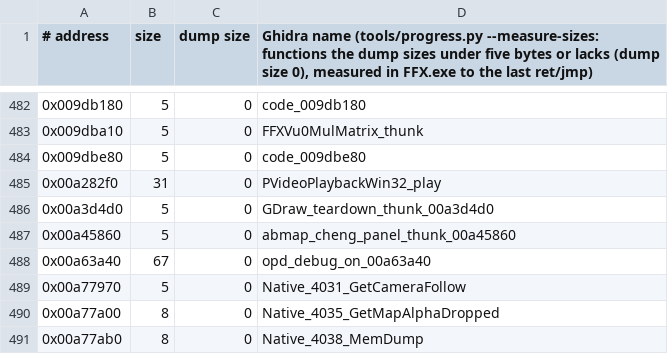
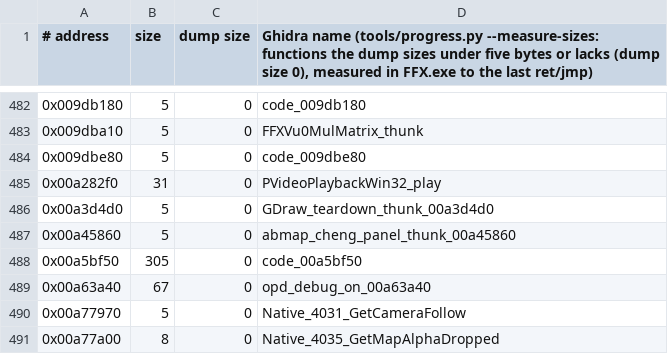
Before and after one commit to yutamago/ffx-rust, a TSV file: symbols/sizes.tsv, drawn as a sheet; only a part is shown, gaps mark what is left out; the shorter side is filled out with more unchanged rows; the diff names each change by its address in the sheet, - before the commit and + after, or states it on an @@ line.

Commit message:
M5 left6 b2: the performance meter, two GDraw filter passes, the scroll model's render data (6 functions)
Ported (shims in ported/m5_pc_ui.rs and m5_map.rs):
- Sg_PerfMeterProc_00855570 (ffx_pcui::l6_pcui2): the whole window
  procedure, its case 0x8011 (caseD_8011 0x008555e9, not portable on its
  own) included; it keeps the bar's width in its msg slot.
- GDraw_filterBoxPass_00a37010, GDraw_filterAxisPass_00a37170
  (ffx_pcui::l6_pcui3): the API's begin (+0x5c, 5 words) and end (+0x60,
  1 word) callbacks pop their words (the originals pop their saved
  registers right after them); the target's draw (+0x10, 8 words) is
  cdecl; x87 at 53 bits, every fild/fstp pair rounded to f32.
- updateVFXRenderData_ScrollModelEntry_00a5bf50 (g_MagicImports + 0xd8c,
  6 magic DLL call sites; not in the dump: symbols/sizes.tsv row, 305
  bytes), createVFXRenderDataBuffer_DrawScrollModel 0x00a5c130,
  updateVFXRenderData_DrawModelScroll 0x00a5c370 (ffx_prender::l6_map4).
  reach.py's "dead" for the last two was the old classes.tsv verdict: the
  import slot is called.

Findings:
- 0x00a5c370 walks its sub-meshes from the model header itself after the
  first (edi = [ebp+0x10] each step): kept as the original; a header whose
  i16 at +2 is 0 or less never ends (the test keeps it positive).
- 0x00a5c130: a sub-mesh of another kind than 3 steps to the register's
  last next sub-mesh; before the first kind 3 that is the never-written
  frame word [ebp-0x1f78] (junk read, 0 in the port: the walk then faults
  where the original reads stale memory). Its _alloca_probe leaves the
  caller's ecx at [ebp-8] (not compared).
- 0x00a5bf50 hands the creation a frame address it never reads (the shim
  passes its own frame; the test the original's aligned one).

Gates: oracle tests on the image and both snapshots; mutants (local) 112,
survivors judged equivalent: pm hover u (cursor and widths never
negative), pm half (the compare only runs for a non-negative x), pm right
(the slot was just written), se skip (the skip flag is 0/1), se copy and
up low (x87 copy of a non-signalling value; (v << 7) is a multiple of
128); bp beg, pm red/scale/refz killed after the tests were strengthened.
check-ported/clobber/callwidth/thisarg/argslots/callconv/tailargs 0;
clippy host and 32-bit; fmt; build-hook.

```diff
--- a/symbols/sizes.tsv
+++ b/symbols/sizes.tsv
+row 488: 0x00a5bf50 | 305 | 0 | code_00a5bf50
```
Also changed, not shown: 10 other files.
